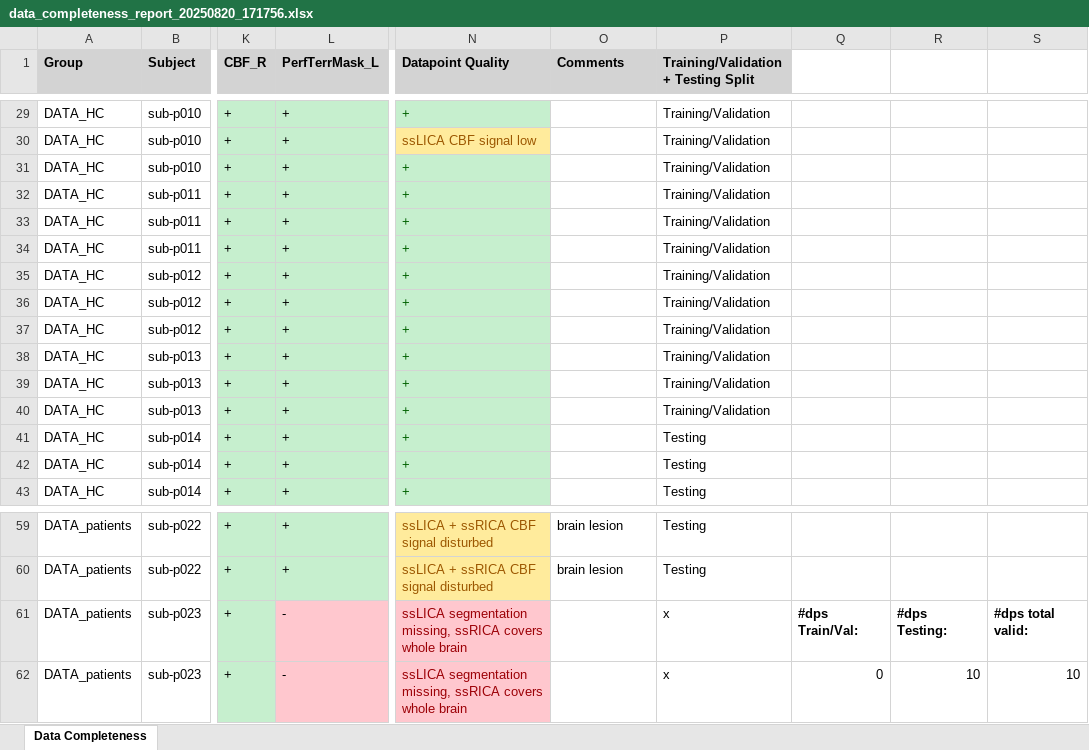
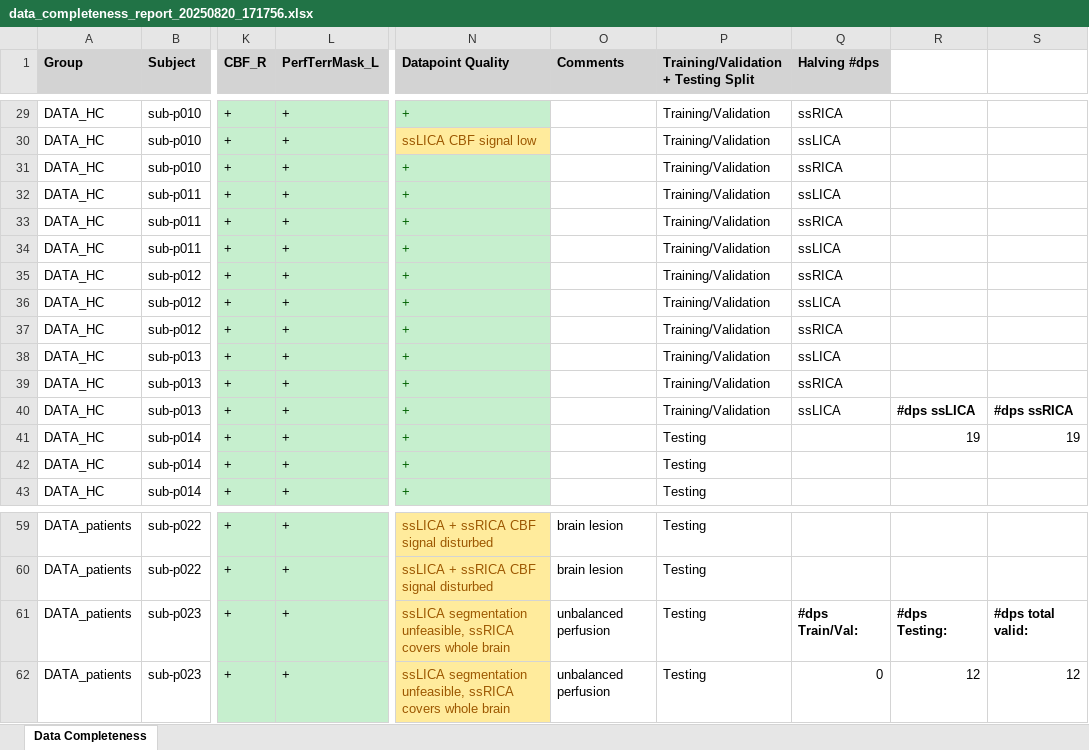
Before and after one commit to VinceWohl/DL-Segmentation-of-Perfusion-MRI, an Excel workbook: data_preparation/Quality/final_quality_check/data_completeness_report_20250820_171756.xlsx, sheet Data Completeness, drawn as a sheet; only a part is shown, gaps mark what is left out; values as stored, in another font and other column widths than the file's, no borders; the diff covers the shown part only; the diff names each change by its address in the sheet, - before the commit and + after, or states it on an @@ line.

```diff
--- a/data_preparation/Quality/final_quality_check/data_completeness_report_20250820_171756.xlsx (sheet Data Completeness)
+++ b/data_preparation/Quality/final_quality_check/data_completeness_report_20250820_171756.xlsx (sheet Data Completeness)
-Q1: (empty)
+Q1: Halving #dps
-Q1 fill: none
+Q1 fill: #D3D3D3
-Q29 (Halving #dps): (empty)
+Q29 (Halving #dps): ssRICA
-Q30 (Halving #dps): (empty)
+Q30 (Halving #dps): ssLICA
-Q31 (Halving #dps): (empty)
+Q31 (Halving #dps): ssRICA
-Q32 (Halving #dps): (empty)
+Q32 (Halving #dps): ssLICA
-Q33 (Halving #dps): (empty)
+Q33 (Halving #dps): ssRICA
-Q34 (Halving #dps): (empty)
+Q34 (Halving #dps): ssLICA
-Q35 (Halving #dps): (empty)
+Q35 (Halving #dps): ssRICA
-Q36 (Halving #dps): (empty)
+Q36 (Halving #dps): ssLICA
-Q37 (Halving #dps): (empty)
+Q37 (Halving #dps): ssRICA
-Q38 (Halving #dps): (empty)
+Q38 (Halving #dps): ssLICA
-Q39 (Halving #dps): (empty)
+Q39 (Halving #dps): ssRICA
-Q40 (Halving #dps): (empty)
+Q40 (Halving #dps): ssLICA
-R40: (empty)
+R40: #dps ssLICA
-S40: (empty)
+S40: #dps ssRICA
-R41: (empty)
+R41: 19
-S41: (empty)
+S41: 19
-L61:L62 (PerfTerrMask_L): -
+L61:L62 (PerfTerrMask_L): +
-L61:L62 fill: #FFC7CE
+L61:L62 fill: #C6EFCE
-N61:N62 (Datapoint Quality): ssLICA segmentation missing, ssRICA covers…
+N61:N62 (Datapoint Quality): ssLICA segmentation unfeasible, ssRICA covers…
@@ N61:N62 fill: #FFC7CE → #FFEB9C, text colour: #9C0006 → #9C5700 @@
-O61:O62 (Comments): (empty)
+O61:O62 (Comments): unbalanced perfusion
-P61:P62: x
+P61:P62: Testing
-R62: 10
+R62: 12
-S62: 10
+S62: 12
```
Also changed, not shown: 26 edited cells elsewhere in this sheet, 22 other files.
